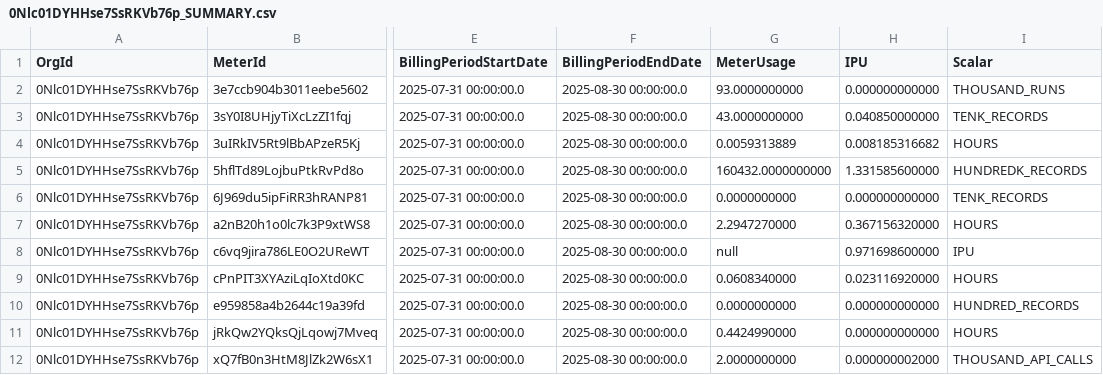
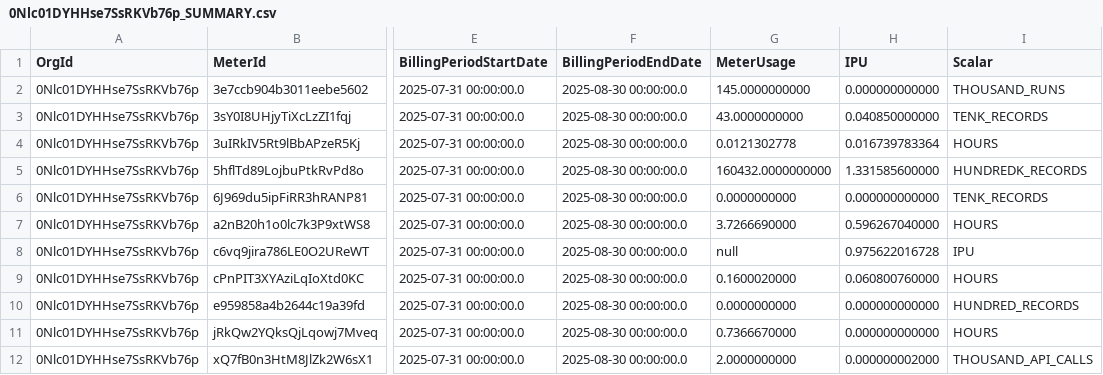
Before and after one commit to jefferson-ssantos/monitor_ipu, a CSV file: backend/arquivos/vli/org-producao/0Nlc01DYHHse7SsRKVb76p_SUMMARY.csv, drawn as a sheet; only a part is shown, gaps mark what is left out; the diff names each change by its address in the sheet, - before the commit and + after, or states it on an @@ line.

```diff
--- a/backend/arquivos/vli/org-producao/0Nlc01DYHHse7SsRKVb76p_SUMMARY.csv
+++ b/backend/arquivos/vli/org-producao/0Nlc01DYHHse7SsRKVb76p_SUMMARY.csv
-G2 (MeterUsage): 93.0000000000
+G2 (MeterUsage): 145.0000000000
-G4 (MeterUsage): 0.0059313889
+G4 (MeterUsage): 0.0121302778
-H4 (IPU): 0.008185316682
+H4 (IPU): 0.016739783364
-G7 (MeterUsage): 2.2947270000
+G7 (MeterUsage): 3.7266690000
-H7 (IPU): 0.367156320000
+H7 (IPU): 0.596267040000
-H8 (IPU): 0.971698600000
+H8 (IPU): 0.975622016728
-G9 (MeterUsage): 0.0608340000
+G9 (MeterUsage): 0.1600020000
-H9 (IPU): 0.023116920000
+H9 (IPU): 0.060800760000
-G11 (MeterUsage): 0.4424990000
+G11 (MeterUsage): 0.7366670000
```
Also changed, not shown: backend/arquivos/orys/org-producao/4xiVO2awWKCdQC52Ap0tYk_CDIMeteringAuditData_meterId_a2nB20h1o0lc7k3P9xtWS8.csv, backend/arquivos/vli/org-devqa/64OAExn3HrTdhSZfzbroa1_ASSET.csv, 24 other files.
